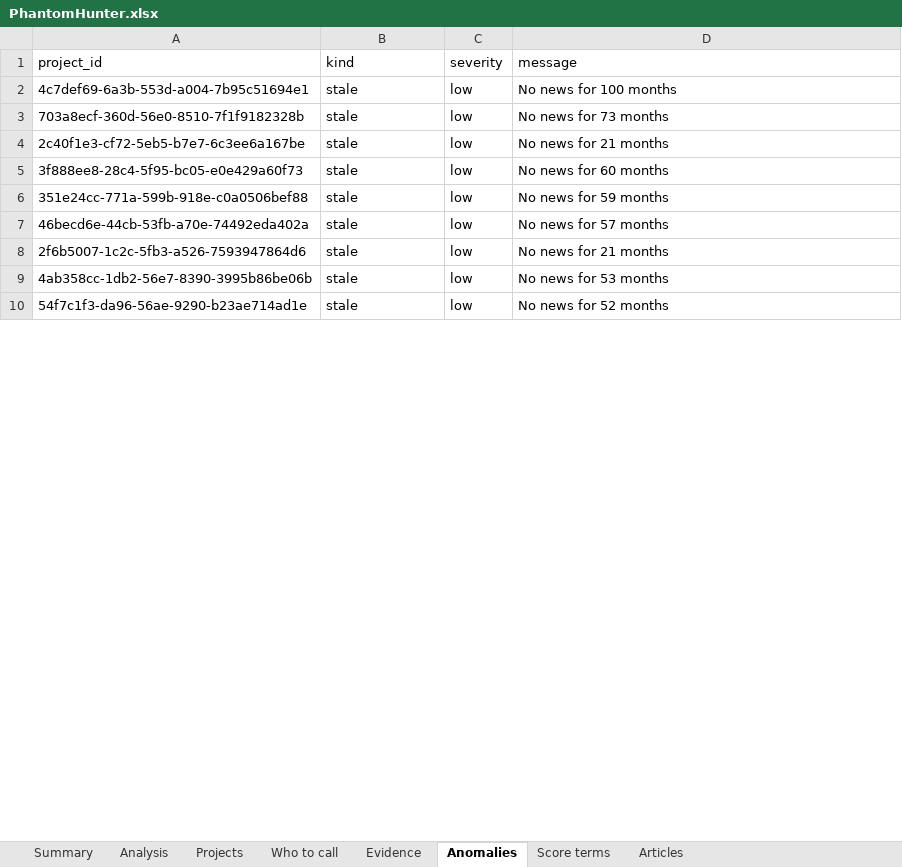
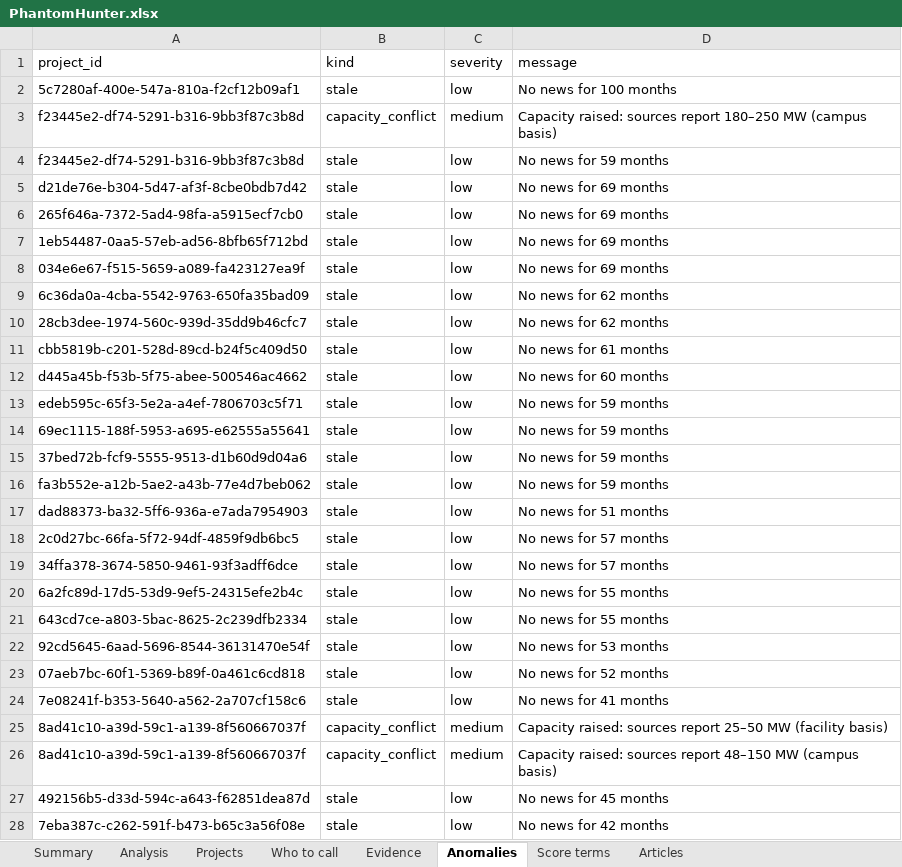
Before and after one commit to rajmodi262/AgentForge_V2, an Excel workbook: analytics/PhantomHunter.xlsx, sheet Anomalies, drawn as a sheet; only a part is shown; values as stored, in another font and other column widths than the file's, no borders; table styles not drawn; addresses are those after the commit; the diff covers the shown part only; the diff names each change by its address in the sheet, - before the commit and + after, or states it on an @@ line.

```diff
--- a/analytics/PhantomHunter.xlsx (sheet Anomalies)
+++ b/analytics/PhantomHunter.xlsx (sheet Anomalies)
-A2 (project_id): 4c7def69-6a3b-553d-a004-7b95c51694e1
+A2 (project_id): 5c7280af-400e-547a-810a-f2cf12b09af1
+row 3: f23445e2-df74-5291-b316-9bb3f87c3b8d | capacity_conflict | medium | Capacity raised: sources report 180–250 MW (campus basis)
-A4 (project_id): 703a8ecf-360d-56e0-8510-7f1f9182328b
+A4 (project_id): f23445e2-df74-5291-b316-9bb3f87c3b8d
-D4 (message): No news for 73 months
+D4 (message): No news for 59 months
+row 5: d21de76e-b304-5d47-af3f-8cbe0bdb7d42 | stale | low | No news for 69 months
+row 6: 265f646a-7372-5ad4-98fa-a5915ecf7cb0 | stale | low | No news for 69 months
+row 7: 1eb54487-0aa5-57eb-ad56-8bfb65f712bd | stale | low | No news for 69 months
+row 8: 034e6e67-f515-5659-a089-fa423127ea9f | stale | low | No news for 69 months
+row 9: 6c36da0a-4cba-5542-9763-650fa35bad09 | stale | low | No news for 62 months
-A10 (project_id): 2c40f1e3-cf72-5eb5-b7e7-6c3ee6a167be
+A10 (project_id): 28cb3dee-1974-560c-939d-35dd9b46cfc7
-D10 (message): No news for 21 months
+D10 (message): No news for 62 months
+row 11: cbb5819b-c201-528d-89cd-b24f5c409d50 | stale | low | No news for 61 months
-A12 (project_id): 3f888ee8-28c4-5f95-bc05-e0e429a60f73
+A12 (project_id): d445a45b-f53b-5f75-abee-500546ac4662
-A13 (project_id): 351e24cc-771a-599b-918e-c0a0506bef88
+A13 (project_id): edeb595c-65f3-5e2a-a4ef-7806703c5f71
+row 14: 69ec1115-188f-5953-a695-e62555a55641 | stale | low | No news for 59 months
+row 15: 37bed72b-fcf9-5555-9513-d1b60d9d04a6 | stale | low | No news for 59 months
+row 16: fa3b552e-a12b-5ae2-a43b-77e4d7beb062 | stale | low | No news for 59 months
+row 17: dad88373-ba32-5ff6-936a-e7ada7954903 | stale | low | No news for 51 months
-A18 (project_id): 46becd6e-44cb-53fb-a70e-74492eda402a
+A18 (project_id): 2c0d27bc-66fa-5f72-94df-4859f9db6bc5
+row 19: 34ffa378-3674-5850-9461-93f3adff6dce | stale | low | No news for 57 months
-A20 (project_id): 2f6b5007-1c2c-5fb3-a526-7593947864d6
+A20 (project_id): 6a2fc89d-17d5-53d9-9ef5-24315efe2b4c
-D20 (message): No news for 21 months
+D20 (message): No news for 55 months
+row 21: 643cd7ce-a803-5bac-8625-2c239dfb2334 | stale | low | No news for 55 months
-A22 (project_id): 4ab358cc-1db2-56e7-8390-3995b86be06b
+A22 (project_id): 92cd5645-6aad-5696-8544-36131470e54f
-A23 (project_id): 54f7c1f3-da96-56ae-9290-b23ae714ad1e
+A23 (project_id): 07aeb7bc-60f1-5369-b89f-0a461c6cd818
+row 24: 7e08241f-b353-5640-a562-2a707cf158c6 | stale | low | No news for 41 months
+row 25: 8ad41c10-a39d-59c1-a139-8f560667037f | capacity_conflict | medium | Capacity raised: sources report 25–50 MW (facility basis)
+row 26: 8ad41c10-a39d-59c1-a139-8f560667037f | capacity_conflict | medium | Capacity raised: sources report 48–150 MW (campus basis)
+row 27: 492156b5-d33d-594c-a643-f62851dea87d | stale | low | No news for 45 months
+row 28: 7eba387c-c262-591f-b473-b65c3a56f08e | stale | low | No news for 42 months
```
Also changed, not shown: 31 added rows, 7 removed rows and 55 edited cells elsewhere in this sheet, sheet Evidence, sheet Projects, sheet Who to call, sheet Score terms, sheet Articles, sheet Analysis, 1 more sheet, 35 other files.
